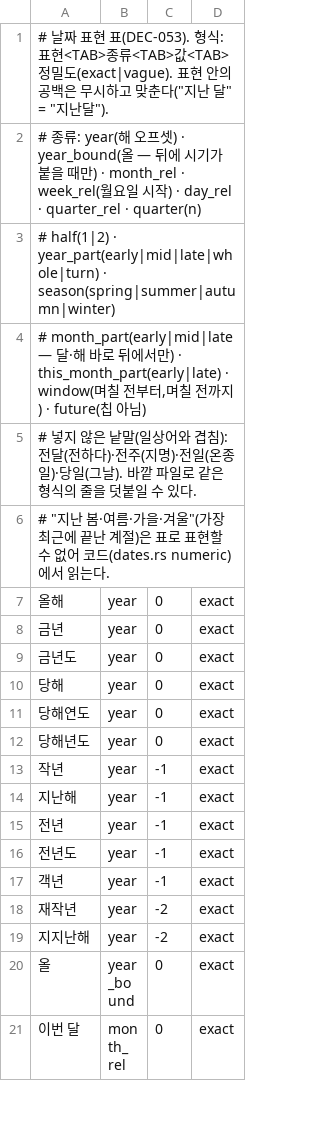
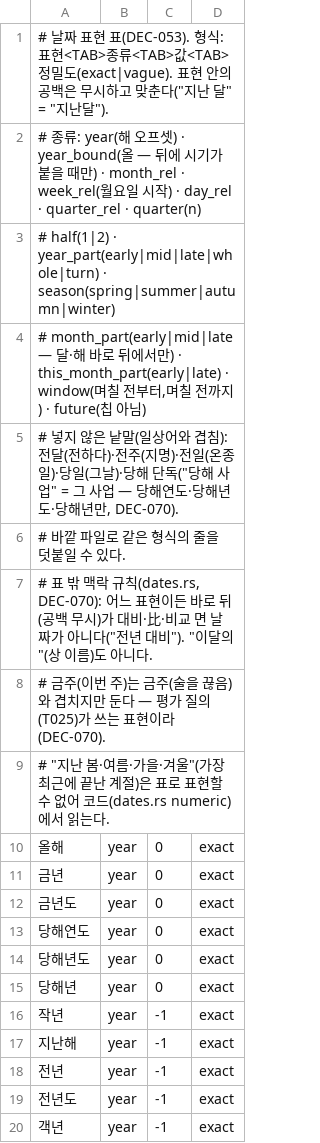
Before and after one commit to SeonggukJeong/kra-search, a TSV file: crates/query/src/dates.tsv, drawn as a sheet; only a part is shown; the shorter side is filled out with more unchanged rows.

```diff
--- a/crates/query/src/dates.tsv
+++ b/crates/query/src/dates.tsv
@@ -4,3 +4,6 @@
 #       month_part(early|mid|late — 달·해 바로 뒤에서만) · this_month_part(early|late) · window(며칠 전부터,며칠 전까지) · future(칩 아님)
-# 넣지 않은 낱말(일상어와 겹침): 전달(전하다)·전주(지명)·전일(온종일)·당일(그날). 바깥 파일로 같은 형식의 줄을 덧붙일 수 있다.
+# 넣지 않은 낱말(일상어와 겹침): 전달(전하다)·전주(지명)·전일(온종일)·당일(그날)·당해 단독("당해 사업" = 그 사업 — 당해연도·당해년도·당해년만, DEC-070).
+# 바깥 파일로 같은 형식의 줄을 덧붙일 수 있다.
+# 표 밖 맥락 규칙(dates.rs, DEC-070): 어느 표현이든 바로 뒤(공백 무시)가 대비·比·비교 면 날짜가 아니다("전년 대비"). "이달의"(상 이름)도 아니다.
+# 금주(이번 주)는 금주(술을 끊음)와 겹치지만 둔다 — 평가 질의(T025)가 쓰는 표현이라(DEC-070).
 # "지난 봄·여름·가을·겨울"(가장 최근에 끝난 계절)은 표로 표현할 수 없어 코드(dates.rs numeric)에서 읽는다.
@@ -9,5 +12,5 @@
 금년도	year	0	exact
-당해	year	0	exact
 당해연도	year	0	exact
 당해년도	year	0	exact
+당해년	year	0	exact
 작년	year	-1	exact
```
Also changed, not shown: 3 other files.
